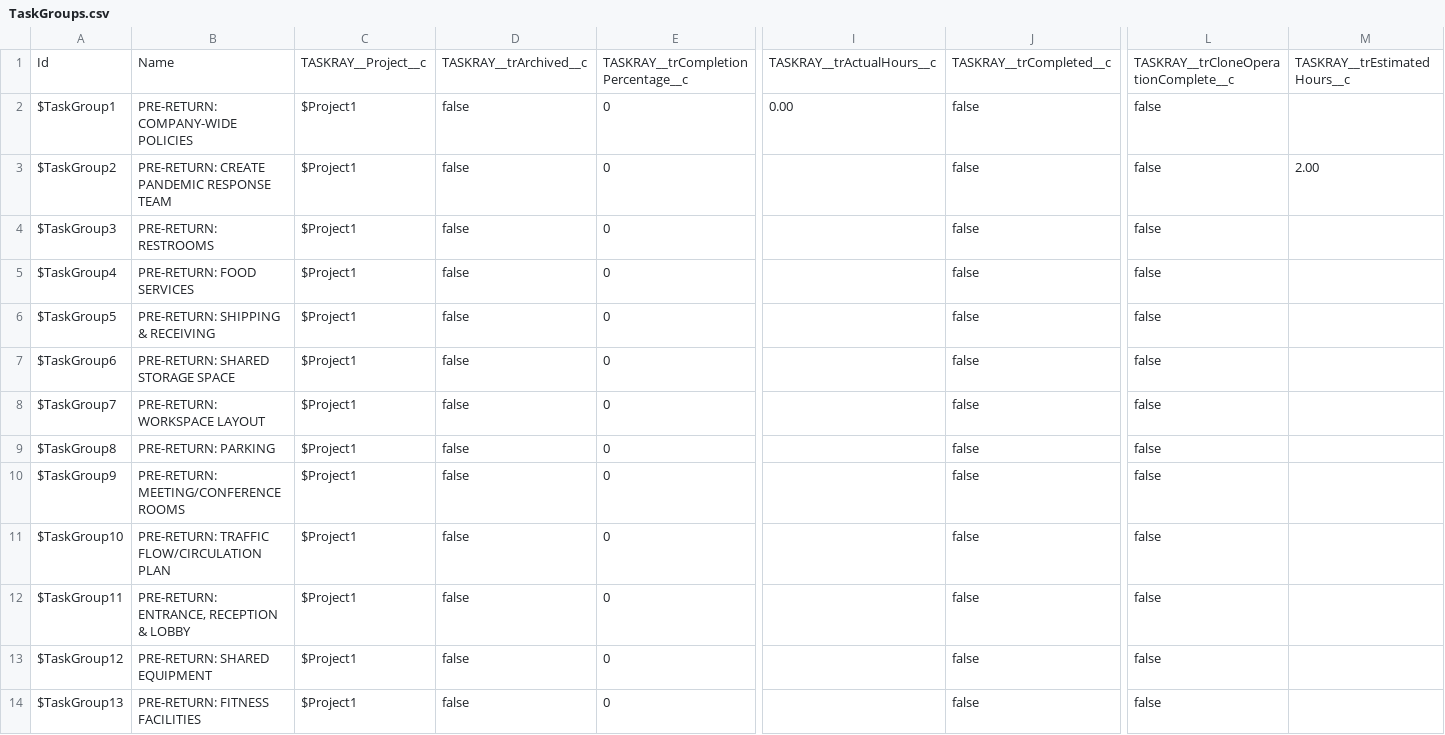
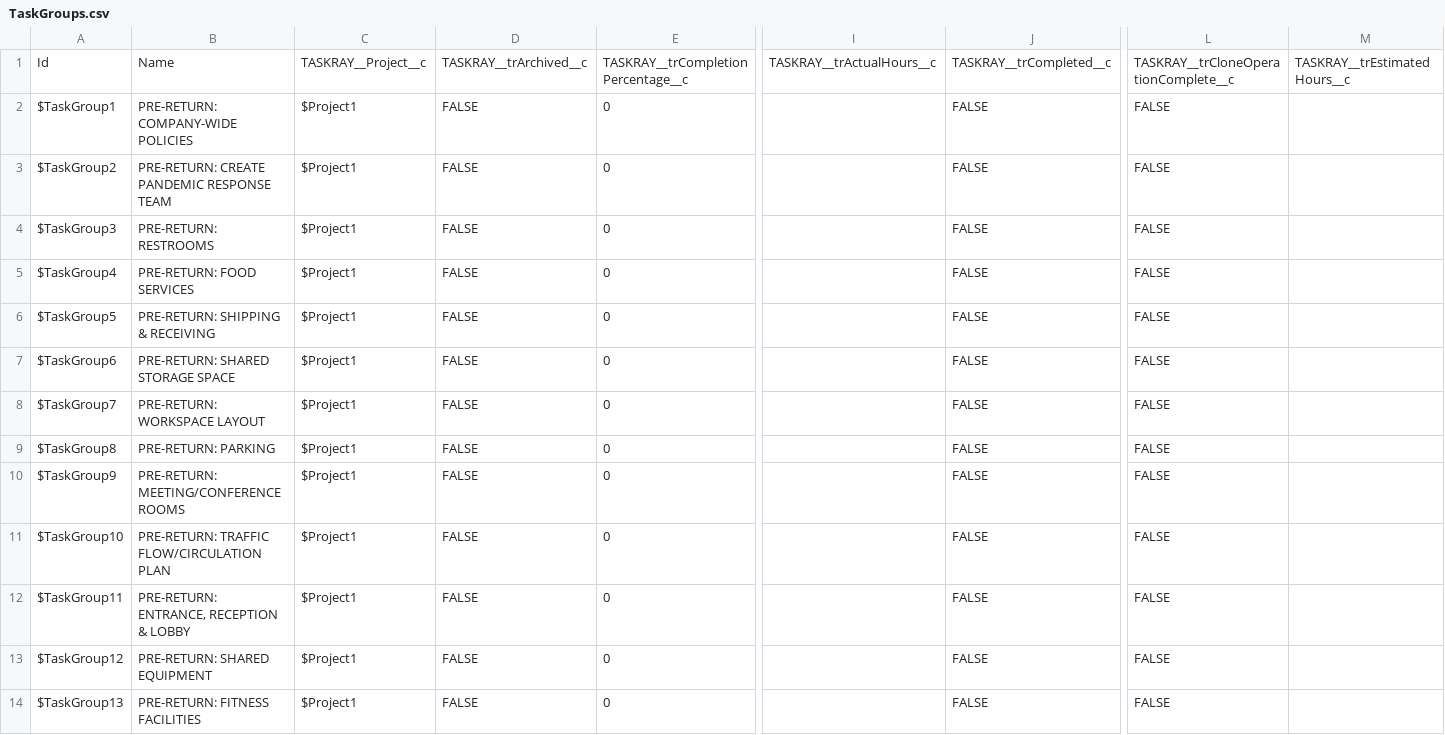
Before and after one commit to BracketLabs/template-library, a CSV file: csv/location-opening/TaskGroups.csv, drawn as a sheet; only a part is shown, gaps mark what is left out; the diff covers the shown part only; the diff names each change by its address in the sheet, - before the commit and + after, or states it on an @@ line.

```diff
--- a/csv/location-opening/TaskGroups.csv
+++ b/csv/location-opening/TaskGroups.csv
-D2:D14: false
+D2:D14: FALSE
-I2: 0.00
+I2: (empty)
-J2:J14: false
+J2:J14: FALSE
-L2:L14: false
+L2:L14: FALSE
-M3: 2.00
+M3: (empty)
```
Also changed, not shown: 41 edited cells elsewhere in this file, csv/location-opening/Projects.csv, 2 other files.
